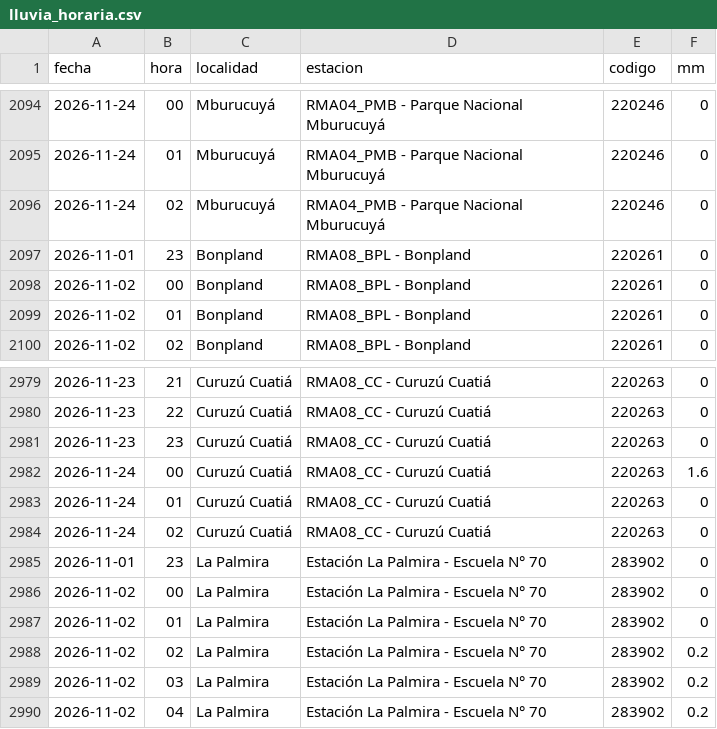
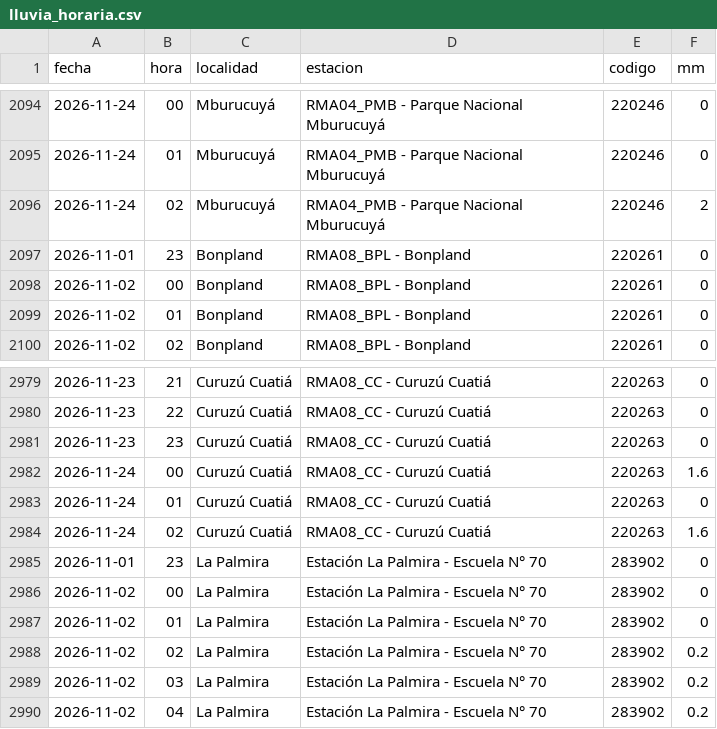
Before and after one commit to tablerocorrientes/tablerocorrientes.github.io, a CSV file: data/registro/lluvia_horaria.csv, drawn as a sheet; only a part is shown, gaps mark what is left out.

```diff
--- a/data/registro/lluvia_horaria.csv
+++ b/data/registro/lluvia_horaria.csv
@@ -2095,3 +2095,3 @@ fecha,hora,localidad,estacion,codigo,mm
 2026-11-24,01,Mburucuyá,RMA04_PMB - Parque Nacional Mburucuyá,220246,0
-2026-11-24,02,Mburucuyá,RMA04_PMB - Parque Nacional Mburucuyá,220246,0
+2026-11-24,02,Mburucuyá,RMA04_PMB - Parque Nacional Mburucuyá,220246,2
 2026-11-01,23,Bonpland,RMA08_BPL - Bonpland,220261,0
@@ -2983,3 +2983,3 @@ fecha,hora,localidad,estacion,codigo,mm
 2026-11-24,01,Curuzú Cuatiá,RMA08_CC - Curuzú Cuatiá,220263,0
-2026-11-24,02,Curuzú Cuatiá,RMA08_CC - Curuzú Cuatiá,220263,0
+2026-11-24,02,Curuzú Cuatiá,RMA08_CC - Curuzú Cuatiá,220263,1.6
 2026-11-01,23,La Palmira,Estación La Palmira - Escuela N° 70,283902,0
```
Also changed, not shown: data/registro/pronostico_lluvia_dia.csv, data/registro/pronostico_lluvia_horaria_capital.csv, 30 other files.
